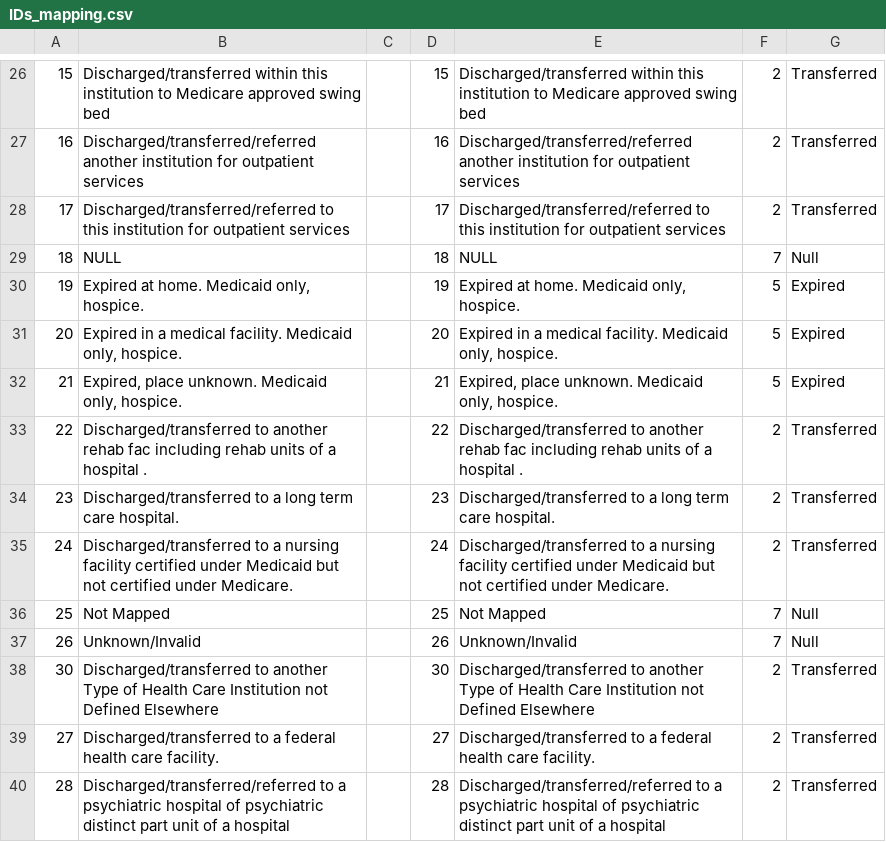
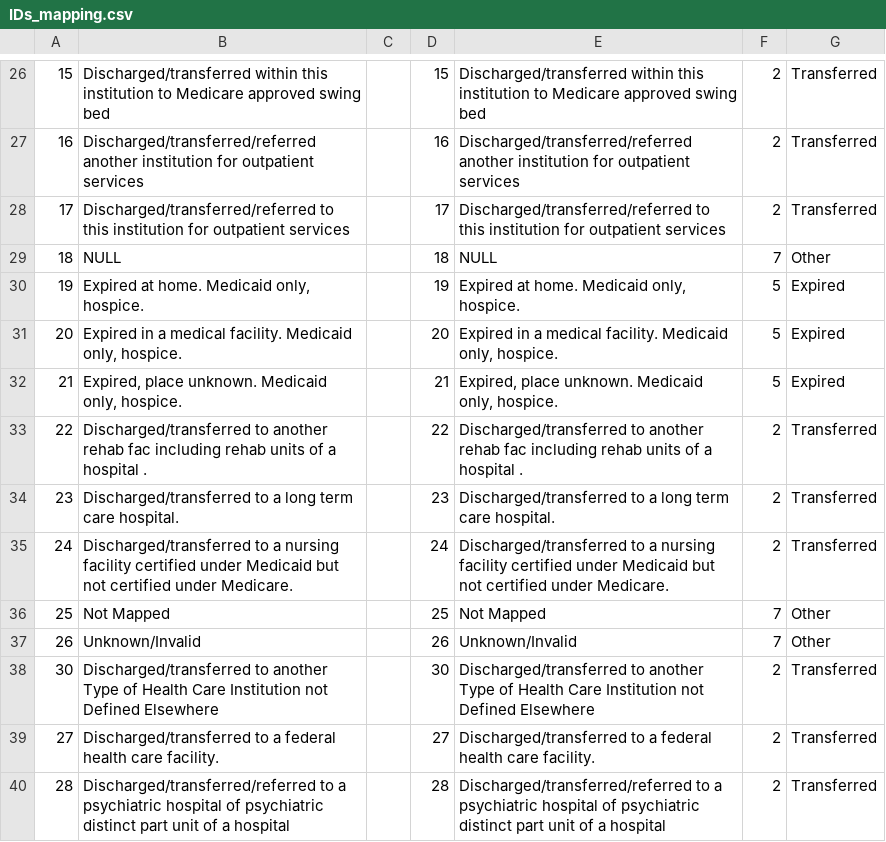
Before and after one commit to yqazw/GreatLearning-Capstone, a CSV file: IDs_mapping.csv, drawn as a sheet; only a part is shown, gaps mark what is left out; the diff covers the shown part only; the diff names each change by its address in the sheet, - before the commit and + after, or states it on an @@ line.

```diff
--- a/IDs_mapping.csv
+++ b/IDs_mapping.csv
-G29: Null
+G29: Other
-G36:G37: Null
+G36:G37: Other
```
Also changed, not shown: 30 edited cells elsewhere in this file, 14 other files.
